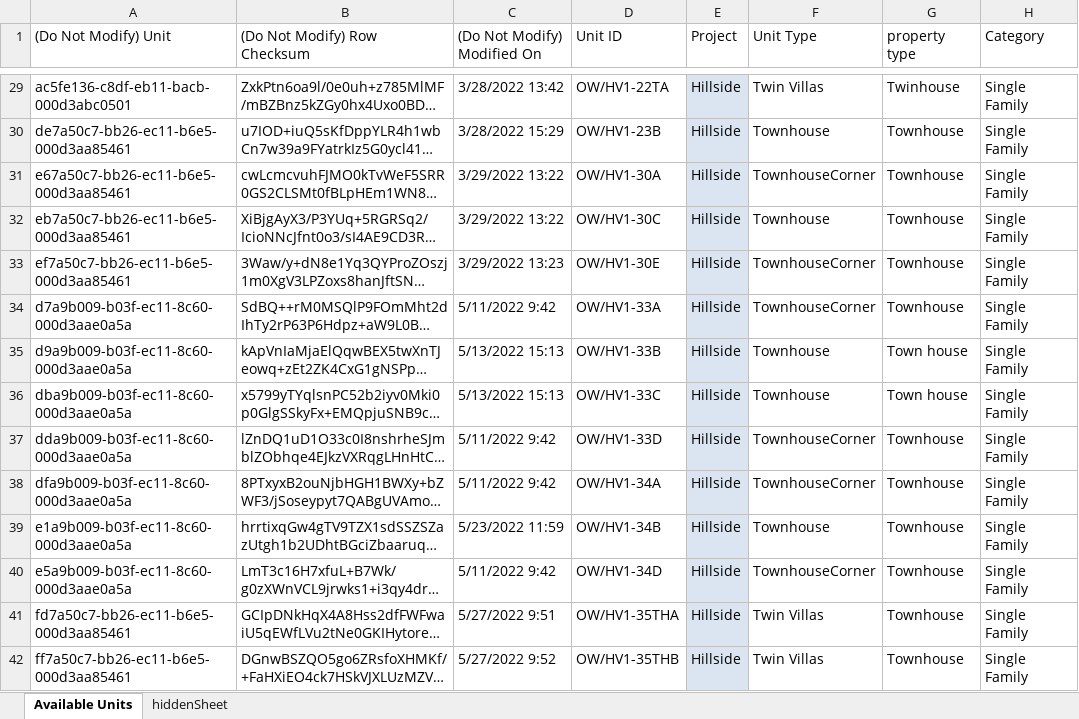
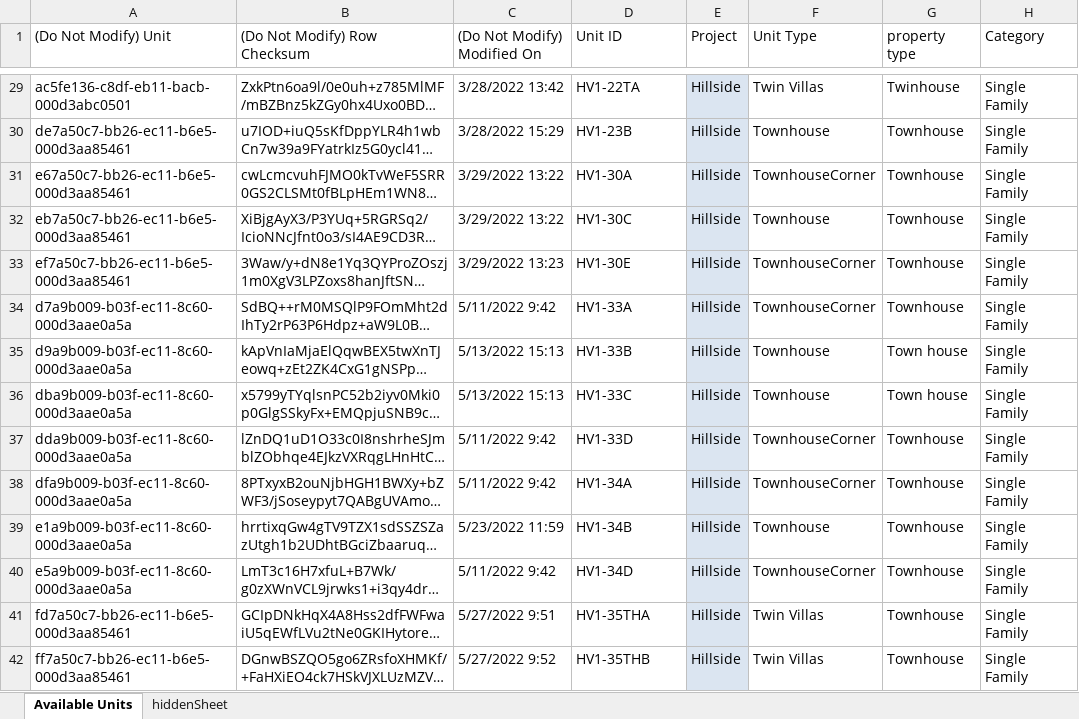
Before and after one commit to Abohessuin/Nawy-masterplan2d-Ruby-on-Rails, an Excel workbook: phasesproperties.xlsx, sheet Available Units, drawn as a sheet; only a part is shown, gaps mark what is left out; long unchanged cells end in …; values as stored, in another font and other column widths than the file's, no borders; table styles not drawn; the diff covers the shown part only; the diff names each change by its address in the sheet, - before the commit and + after, or states it on an @@ line.

```diff
--- a/phasesproperties.xlsx (sheet Available Units)
+++ b/phasesproperties.xlsx (sheet Available Units)
-D29 (Unit ID): OW/HV1-22TA
+D29 (Unit ID): HV1-22TA
-D30 (Unit ID): OW/HV1-23B
+D30 (Unit ID): HV1-23B
-D31 (Unit ID): OW/HV1-30A
+D31 (Unit ID): HV1-30A
-D32 (Unit ID): OW/HV1-30C
+D32 (Unit ID): HV1-30C
-D33 (Unit ID): OW/HV1-30E
+D33 (Unit ID): HV1-30E
-D34 (Unit ID): OW/HV1-33A
+D34 (Unit ID): HV1-33A
-D35 (Unit ID): OW/HV1-33B
+D35 (Unit ID): HV1-33B
-D36 (Unit ID): OW/HV1-33C
+D36 (Unit ID): HV1-33C
-D37 (Unit ID): OW/HV1-33D
+D37 (Unit ID): HV1-33D
-D38 (Unit ID): OW/HV1-34A
+D38 (Unit ID): HV1-34A
-D39 (Unit ID): OW/HV1-34B
+D39 (Unit ID): HV1-34B
-D40 (Unit ID): OW/HV1-34D
+D40 (Unit ID): HV1-34D
-D41 (Unit ID): OW/HV1-35THA
+D41 (Unit ID): HV1-35THA
-D42 (Unit ID): OW/HV1-35THB
+D42 (Unit ID): HV1-35THB
```
Also changed, not shown: 45 removed rows, 94 edited cells and cell formats elsewhere in this sheet.
